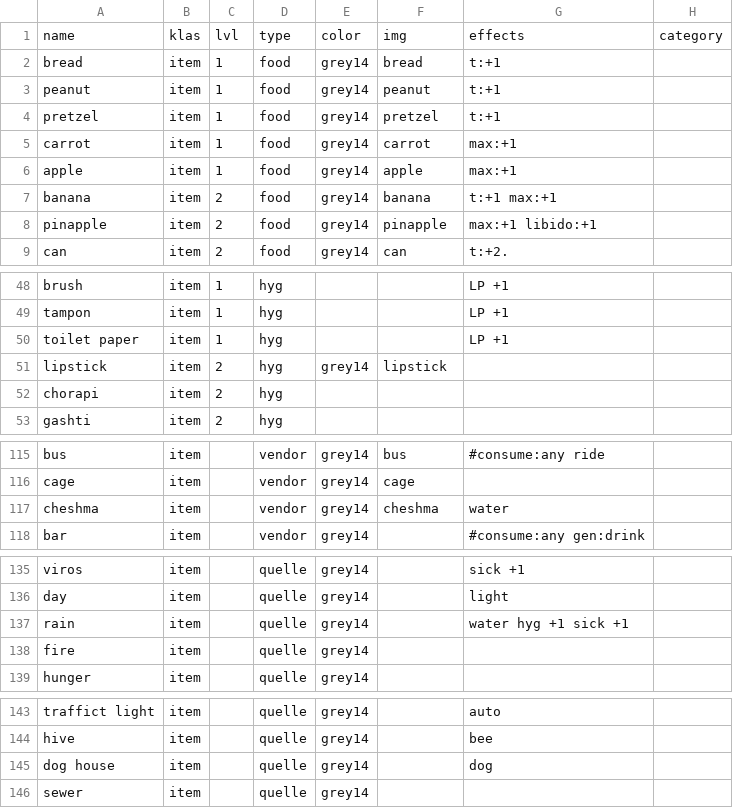
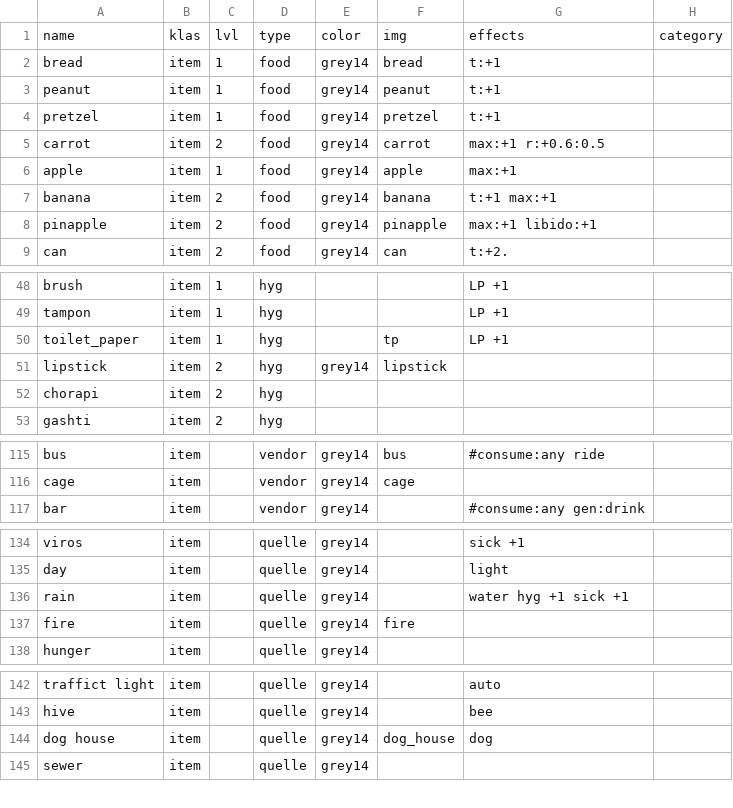
Before and after one commit to dimch0/circles, a CSV file: data/scenario_01/scenario_01.csv, drawn as a sheet; only a part is shown, gaps mark what is left out; addresses are those after the commit; the diff names each change by its address in the sheet, - before the commit and + after, or states it on an @@ line.

```diff
--- a/data/scenario_01/scenario_01.csv
+++ b/data/scenario_01/scenario_01.csv
-C5: 1
+C5: 2
-G5: max:+1
+G5: max:+1 r:+0.6:0.5
-A50: toilet paper
+A50: toilet_paper
-F50: (empty)
+F50: tp
@@ row 117 moved to row 151: cheshma @@
-F137: (empty)
+F137: fire
-F144: (empty)
+F144: dog_house
```
Also changed, not shown: 4 other files.
